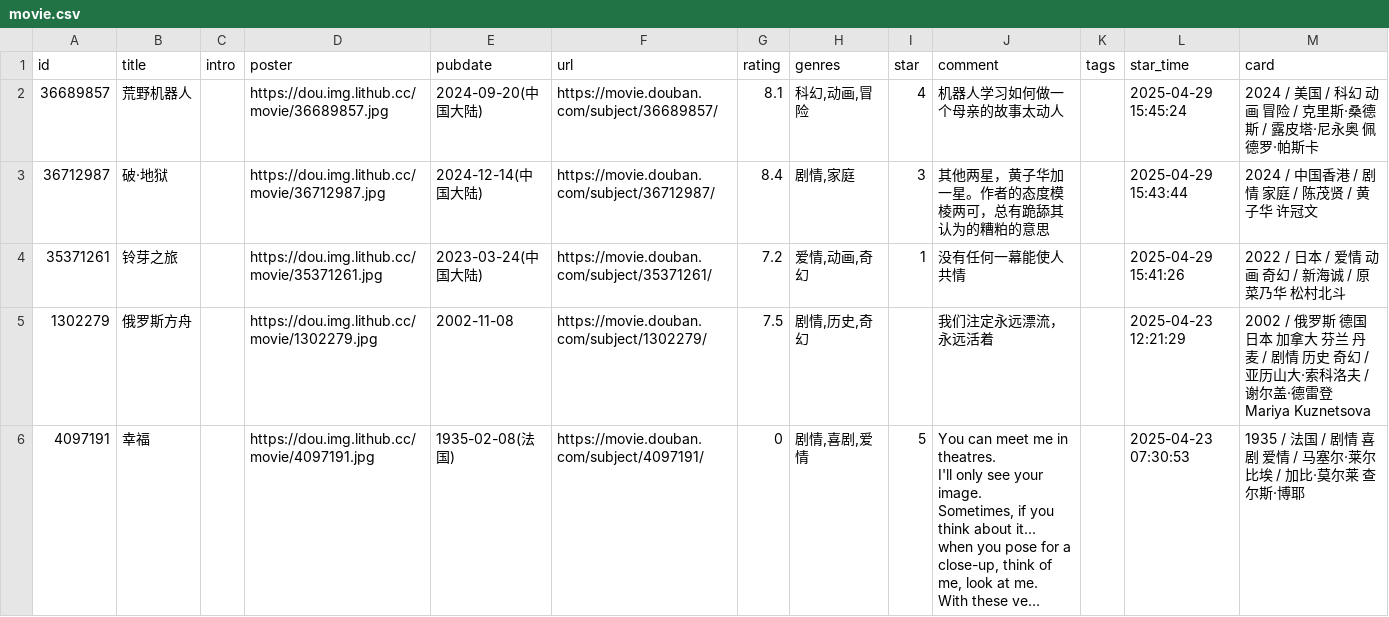
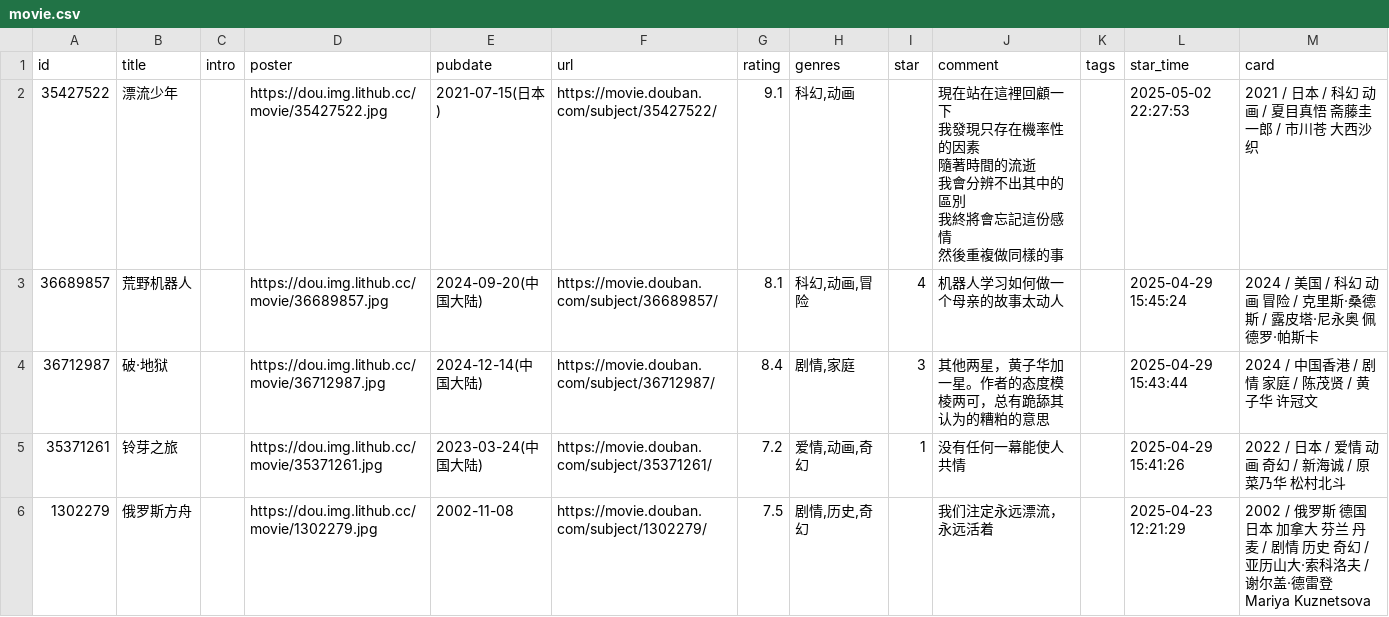
Before and after one commit to zcysxy/doumark-action, a CSV file: data/douban/movie.csv, drawn as a sheet; only a part is shown; the shorter side is filled out with more unchanged rows; long unchanged cells end in ….

Commit message:
chore: update douban data

```diff
--- a/data/douban/movie.csv
+++ b/data/douban/movie.csv
@@ -1,2 +1,8 @@
 id,title,intro,poster,pubdate,url,rating,genres,star,comment,tags,star_time,card
+35427522,漂流少年,,https://dou.img.lithub.cc/movie/35427522.jpg,2021-07-15(日本),https://movie.douban.com/subject/35427522/,9.1,"科幻,动画",,"現在站在這裡回顧一下
+我發現只存在機率性的因素
+隨著時間的流逝
+我會分辨不出其中的區別
+我終將會忘記這份感情
+然後重複做同樣的事",,2025-05-02 22:27:53,2021 / 日本 / 科幻 动画 / 夏目真悟 斋藤圭一郎 / 市川苍 大西沙织
 36689857,荒野机器人,,https://dou.img.lithub.cc/movie/36689857.jpg,2024-09-20(中国大陆),https://movie.douban.com/subject/36689857/,8.1,"科幻,动画,冒险",4,机器人学习如何做一个母亲的故事太动人,,2025-04-29 15:45:24,2024 / 美国 / 科幻 动画 冒险 / 克里斯·桑德斯 / 露皮塔·尼永奥 佩德罗·帕斯卡
```
